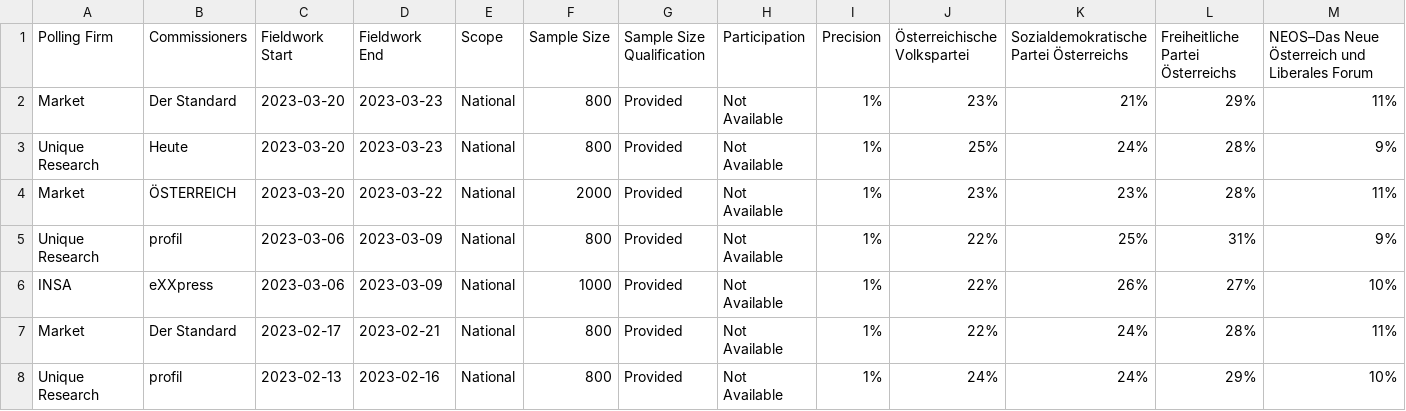
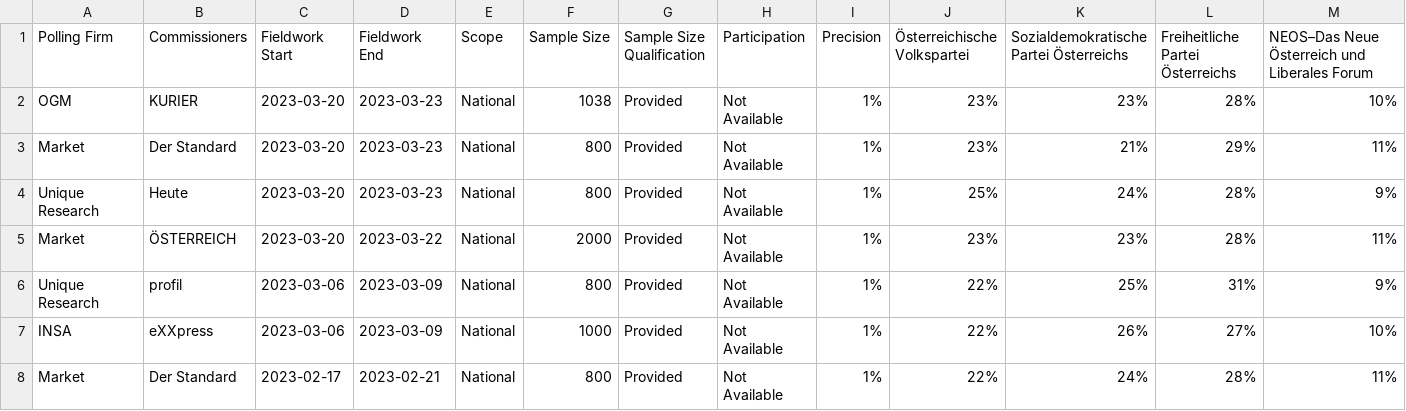
Before and after one commit to michalskop/europeelects, a CSV file: data_original/at.csv, drawn as a sheet; only a part is shown; the shorter side is filled out with more unchanged rows; rows hold the shown columns only; the diff names each change by its address in the sheet, - before the commit and + after, or states it on an @@ line.

```diff
--- a/data_original/at.csv
+++ b/data_original/at.csv
+row 2: OGM | KURIER | 2023-03-20 | 2023-03-23 | National | 1038 | Provided | Not Available | 1% | 23% | 23% | 28% | 10%
```
Also changed, not shown: data_original/de.csv, data_original/ie.csv, 1 other file.
